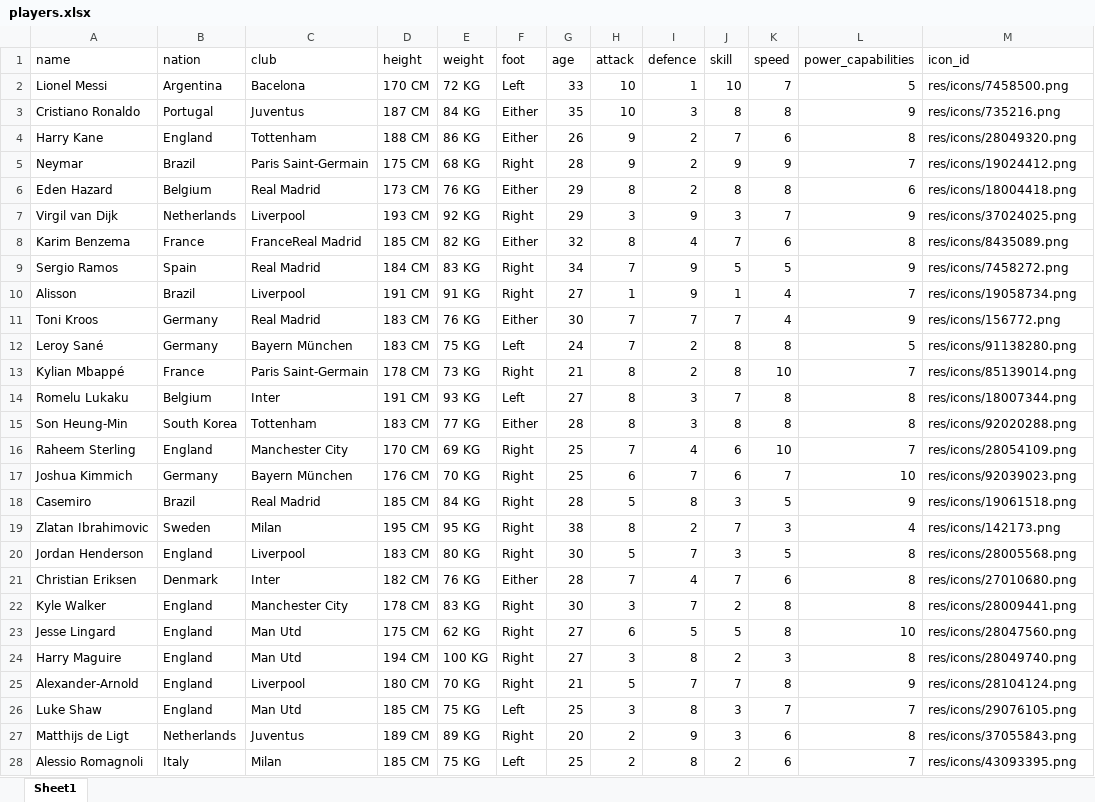
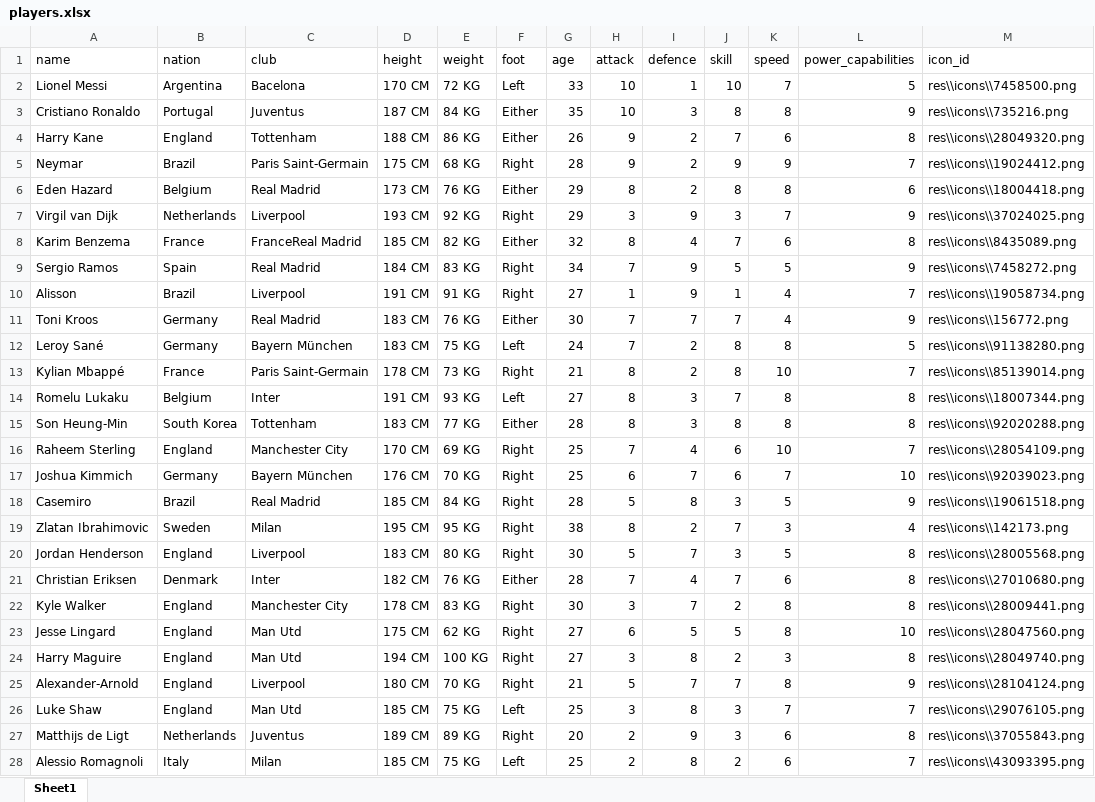
Before and after one commit to Ricardo-J22/TopTrumps, an Excel workbook: players.xlsx, sheet Sheet1, drawn as a sheet; only a part is shown; values as stored, in another font and other column widths than the file's, no borders; the diff covers the shown part only; the diff names each change by its address in the sheet, - before the commit and + after, or states it on an @@ line.

Commit message:
check information

```diff
--- a/players.xlsx (sheet Sheet1)
+++ b/players.xlsx (sheet Sheet1)
-M2 (icon_id): res/icons/7458500.png
+M2 (icon_id): res\\icons\\7458500.png
-M3 (icon_id): res/icons/735216.png
+M3 (icon_id): res\\icons\\735216.png
-M4 (icon_id): res/icons/28049320.png
+M4 (icon_id): res\\icons\\28049320.png
-M5 (icon_id): res/icons/19024412.png
+M5 (icon_id): res\\icons\\19024412.png
-M6 (icon_id): res/icons/18004418.png
+M6 (icon_id): res\\icons\\18004418.png
-M7 (icon_id): res/icons/37024025.png
+M7 (icon_id): res\\icons\\37024025.png
-M8 (icon_id): res/icons/8435089.png
+M8 (icon_id): res\\icons\\8435089.png
-M9 (icon_id): res/icons/7458272.png
+M9 (icon_id): res\\icons\\7458272.png
-M10 (icon_id): res/icons/19058734.png
+M10 (icon_id): res\\icons\\19058734.png
-M11 (icon_id): res/icons/156772.png
+M11 (icon_id): res\\icons\\156772.png
-M12 (icon_id): res/icons/91138280.png
+M12 (icon_id): res\\icons\\91138280.png
-M13 (icon_id): res/icons/85139014.png
+M13 (icon_id): res\\icons\\85139014.png
-M14 (icon_id): res/icons/18007344.png
+M14 (icon_id): res\\icons\\18007344.png
-M15 (icon_id): res/icons/92020288.png
+M15 (icon_id): res\\icons\\92020288.png
-M16 (icon_id): res/icons/28054109.png
+M16 (icon_id): res\\icons\\28054109.png
-M17 (icon_id): res/icons/92039023.png
+M17 (icon_id): res\\icons\\92039023.png
-M18 (icon_id): res/icons/19061518.png
+M18 (icon_id): res\\icons\\19061518.png
-M19 (icon_id): res/icons/142173.png
+M19 (icon_id): res\\icons\\142173.png
-M20 (icon_id): res/icons/28005568.png
+M20 (icon_id): res\\icons\\28005568.png
-M21 (icon_id): res/icons/27010680.png
+M21 (icon_id): res\\icons\\27010680.png
-M22 (icon_id): res/icons/28009441.png
+M22 (icon_id): res\\icons\\28009441.png
-M23 (icon_id): res/icons/28047560.png
+M23 (icon_id): res\\icons\\28047560.png
-M24 (icon_id): res/icons/28049740.png
+M24 (icon_id): res\\icons\\28049740.png
-M25 (icon_id): res/icons/28104124.png
+M25 (icon_id): res\\icons\\28104124.png
-M26 (icon_id): res/icons/29076105.png
+M26 (icon_id): res\\icons\\29076105.png
-M27 (icon_id): res/icons/37055843.png
+M27 (icon_id): res\\icons\\37055843.png
-M28 (icon_id): res/icons/43093395.png
+M28 (icon_id): res\\icons\\43093395.png
```
Also changed, not shown: 3 edited cells elsewhere in this sheet.
